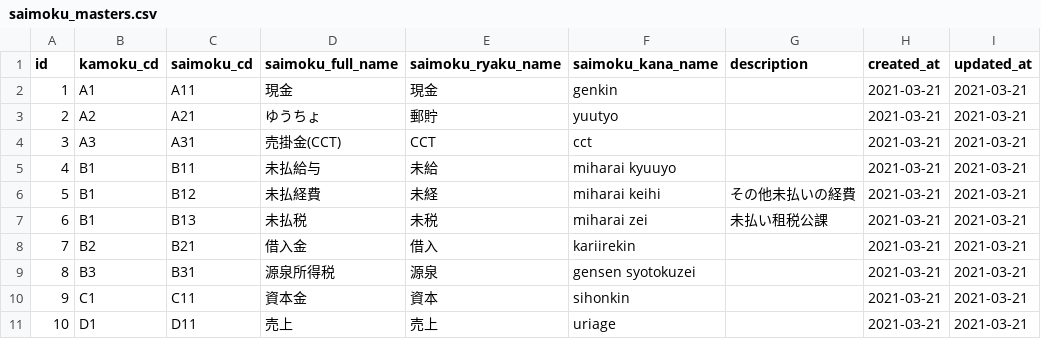
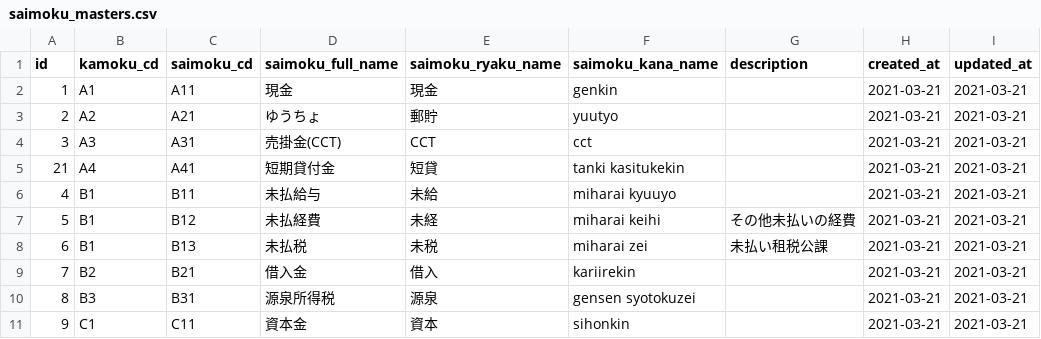
Before and after one commit to kengo-k/tax-account-backend, a CSV file: api/migration/data/init/saimoku_masters.csv, drawn as a sheet; only a part is shown; the shorter side is filled out with more unchanged rows.

```diff
--- a/api/migration/data/init/saimoku_masters.csv
+++ b/api/migration/data/init/saimoku_masters.csv
@@ -4,2 +4,3 @@ id,kamoku_cd,saimoku_cd,saimoku_full_name,saimoku_ryaku_name,saimoku_kana_name,d
 3,A3,A31,売掛金(CCT),CCT,cct,,2021-03-21,2021-03-21
+21,A4,A41,短期貸付金,短貸,tanki kasitukekin,,2021-03-21,2021-03-21
 4,B1,B11,未払給与,未給,miharai kyuuyo,,2021-03-21,2021-03-21
```
Also changed, not shown: api/migration/data/init/kamoku_masters.csv, 1 other file.
